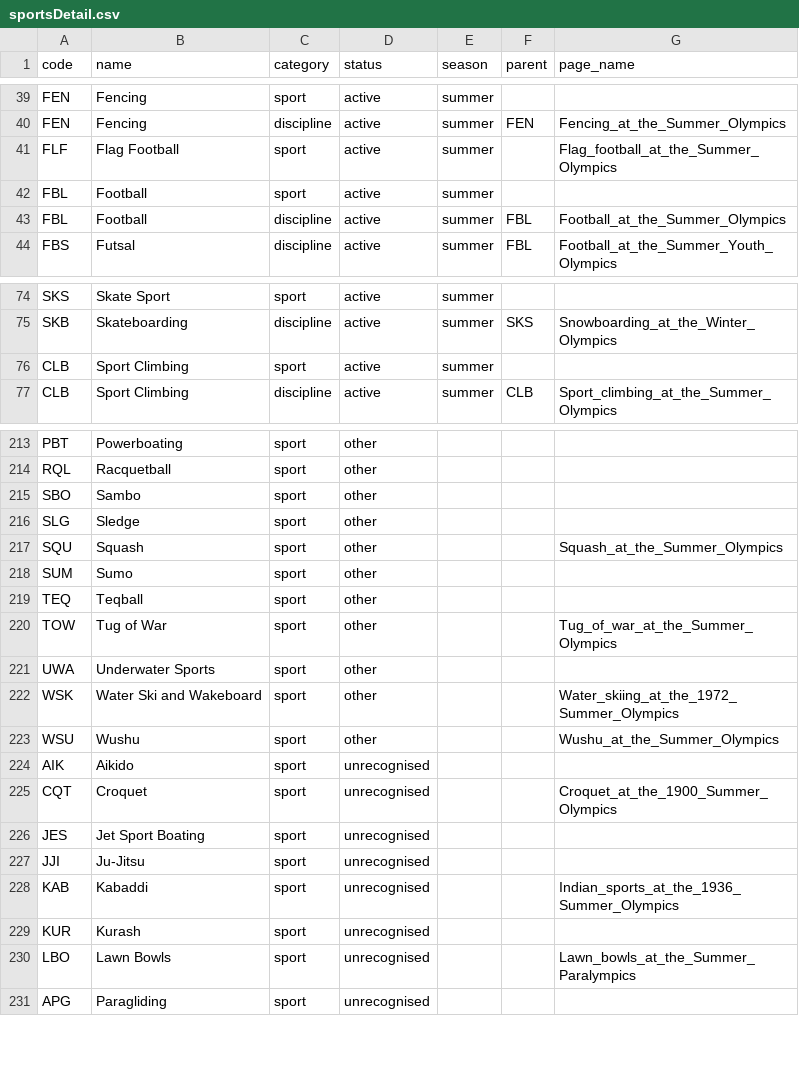
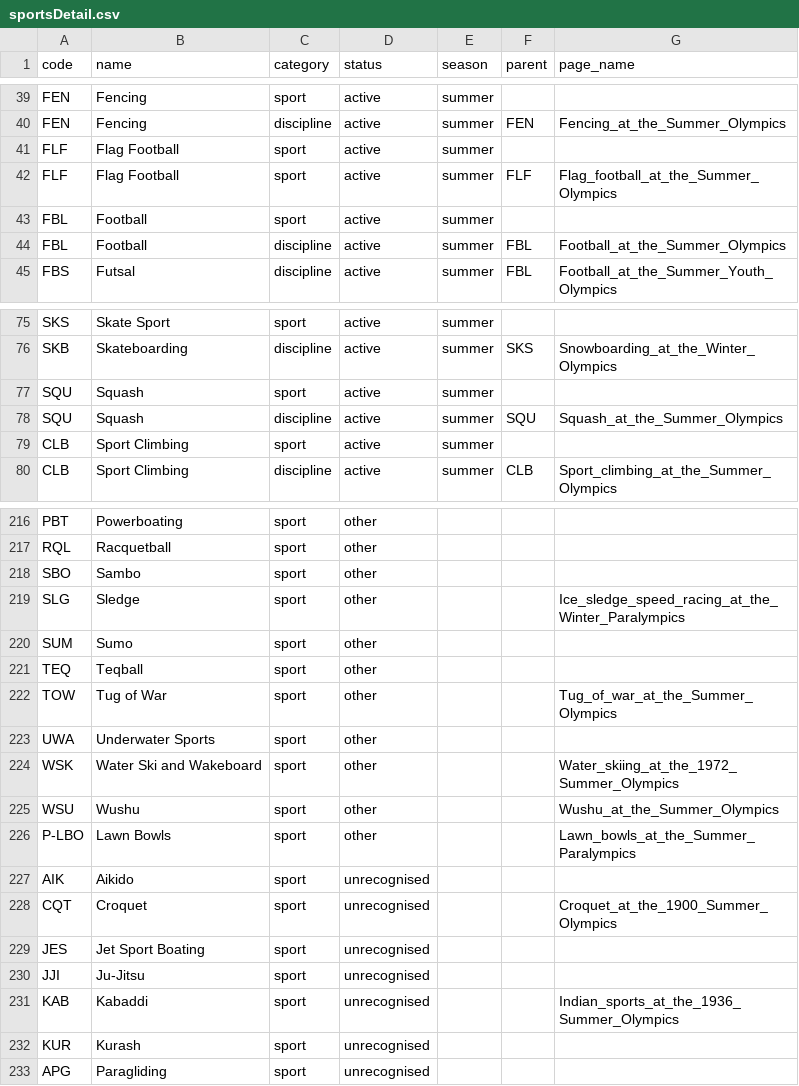
Before and after one commit to inferrinizzard/olympics-api, a CSV file: csv/sportsDetail.csv, drawn as a sheet; only a part is shown, gaps mark what is left out; the diff covers the shown part only.

Commit message:
bump squash to active

```diff
--- a/csv/sportsDetail.csv
+++ b/csv/sportsDetail.csv
@@ -40,3 +40,4 @@ code    ,name                          ,category     ,status         ,season   ,
 "FEN"   ,"Fencing"                     ,"discipline" ,"active"       ,"summer" ,"FEN"   ,"Fencing_at_the_Summer_Olympics"
-"FLF"   ,"Flag Football"               ,"sport"      ,"active"       ,"summer" ,        ,"Flag_football_at_the_Summer_Olympics"
+"FLF"   ,"Flag Football"               ,"sport"      ,"active"       ,"summer" ,        ,
+"FLF"   ,"Flag Football"               ,"sport"      ,"active"       ,"summer" ,"FLF"   ,"Flag_football_at_the_Summer_Olympics"
 "FBL"   ,"Football"                    ,"sport"      ,"active"       ,"summer" ,        ,
@@ -75,2 +76,4 @@ code    ,name                          ,category     ,status         ,season   ,
 "SKB"   ,"Skateboarding"               ,"discipline" ,"active"       ,"summer" ,"SKS"   ,"Snowboarding_at_the_Winter_Olympics"
+"SQU"   ,"Squash"                      ,"sport"      ,"active"       ,"summer" ,        ,
+"SQU"   ,"Squash"                      ,"discipline" ,"active"       ,"summer" ,"SQU"   ,"Squash_at_the_Summer_Olympics"
 "CLB"   ,"Sport Climbing"              ,"sport"      ,"active"       ,"summer" ,        ,
@@ -215,4 +218,3 @@ code    ,name                          ,category     ,status         ,season   ,
 "SBO"   ,"Sambo"                       ,"sport"      ,"other"        ,         ,        ,
-"SLG"   ,"Sledge"                      ,"sport"      ,"other"        ,         ,        ,
-"SQU"   ,"Squash"                      ,"sport"      ,"other"        ,         ,        ,"Squash_at_the_Summer_Olympics"
+"SLG"   ,"Sledge"                      ,"sport"      ,"other"        ,         ,        ,"Ice_sledge_speed_racing_at_the_Winter_Paralympics"
 "SUM"   ,"Sumo"                        ,"sport"      ,"other"        ,         ,        ,
@@ -223,2 +225,3 @@ code    ,name                          ,category     ,status         ,season   ,
 "WSU"   ,"Wushu"                       ,"sport"      ,"other"        ,         ,        ,"Wushu_at_the_Summer_Olympics"
+"P-LBO" ,"Lawn Bowls"                  ,"sport"      ,"other"        ,         ,        ,"Lawn_bowls_at_the_Summer_Paralympics"
 "AIK"   ,"Aikido"                      ,"sport"      ,"unrecognised" ,         ,        ,
@@ -229,3 +232,2 @@ code    ,name                          ,category     ,status         ,season   ,
 "KUR"   ,"Kurash"                      ,"sport"      ,"unrecognised" ,         ,        ,
-"LBO"   ,"Lawn Bowls"                  ,"sport"      ,"unrecognised" ,         ,        ,"Lawn_bowls_at_the_Summer_Paralympics"
 "APG"   ,"Paragliding"                 ,"sport"      ,"unrecognised" ,         ,        ,
```
Also changed, not shown: 1 moved row and 4 edited cells elsewhere in this file, 4 other files.
